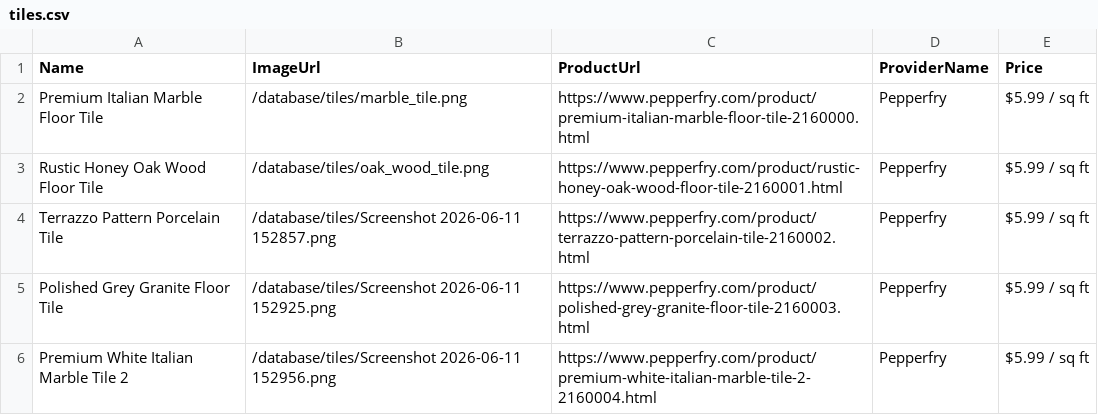
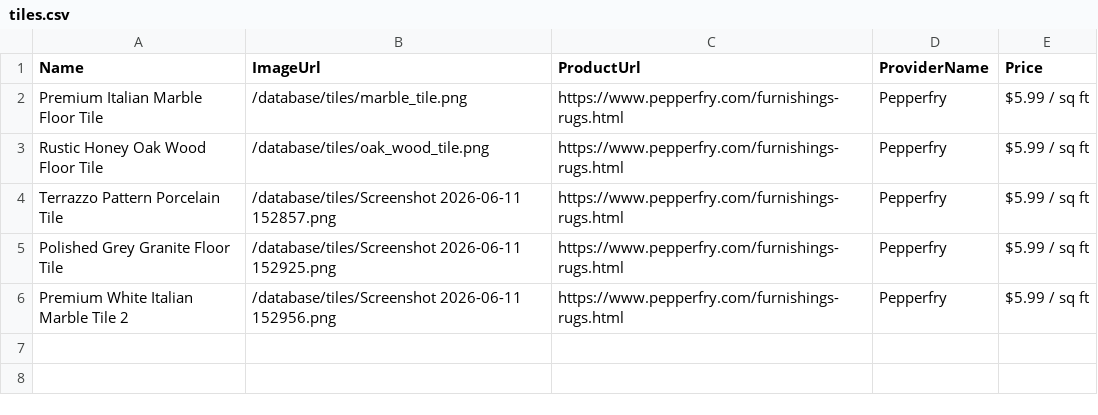
Before and after one commit to digital-experts-team/AI-Architecture-MVP-, a CSV file: database/category_templates/tiles.csv, drawn as a sheet.

```diff
--- a/database/category_templates/tiles.csv
+++ b/database/category_templates/tiles.csv
@@ -1,6 +1,6 @@
 Name,ImageUrl,ProductUrl,ProviderName,Price
-Premium Italian Marble Floor Tile,/database/tiles/marble_tile.png,https://www.pepperfry.com/product/premium-italian-marble-floor-tile-2160000.html,Pepperfry,$5.99 / sq ft
-Rustic Honey Oak Wood Floor Tile,/database/tiles/oak_wood_tile.png,https://www.pepperfry.com/product/rustic-honey-oak-wood-floor-tile-2160001.html,Pepperfry,$5.99 / sq ft
-Terrazzo Pattern Porcelain Tile,/database/tiles/Screenshot 2026-06-11 152857.png,https://www.pepperfry.com/product/terrazzo-pattern-porcelain-tile-2160002.html,Pepperfry,$5.99 / sq ft
-Polished Grey Granite Floor Tile,/database/tiles/Screenshot 2026-06-11 152925.png,https://www.pepperfry.com/product/polished-grey-granite-floor-tile-2160003.html,Pepperfry,$5.99 / sq ft
-Premium White Italian Marble Tile 2,/database/tiles/Screenshot 2026-06-11 152956.png,https://www.pepperfry.com/product/premium-white-italian-marble-tile-2-2160004.html,Pepperfry,$5.99 / sq ft
+Premium Italian Marble Floor Tile,/database/tiles/marble_tile.png,https://www.pepperfry.com/furnishings-rugs.html,Pepperfry,$5.99 / sq ft
+Rustic Honey Oak Wood Floor Tile,/database/tiles/oak_wood_tile.png,https://www.pepperfry.com/furnishings-rugs.html,Pepperfry,$5.99 / sq ft
+Terrazzo Pattern Porcelain Tile,/database/tiles/Screenshot 2026-06-11 152857.png,https://www.pepperfry.com/furnishings-rugs.html,Pepperfry,$5.99 / sq ft
+Polished Grey Granite Floor Tile,/database/tiles/Screenshot 2026-06-11 152925.png,https://www.pepperfry.com/furnishings-rugs.html,Pepperfry,$5.99 / sq ft
+Premium White Italian Marble Tile 2,/database/tiles/Screenshot 2026-06-11 152956.png,https://www.pepperfry.com/furnishings-rugs.html,Pepperfry,$5.99 / sq ft
```
Also changed, not shown: database/assets.csv, database/category_templates/roof tiles.csv, 24 other files.
